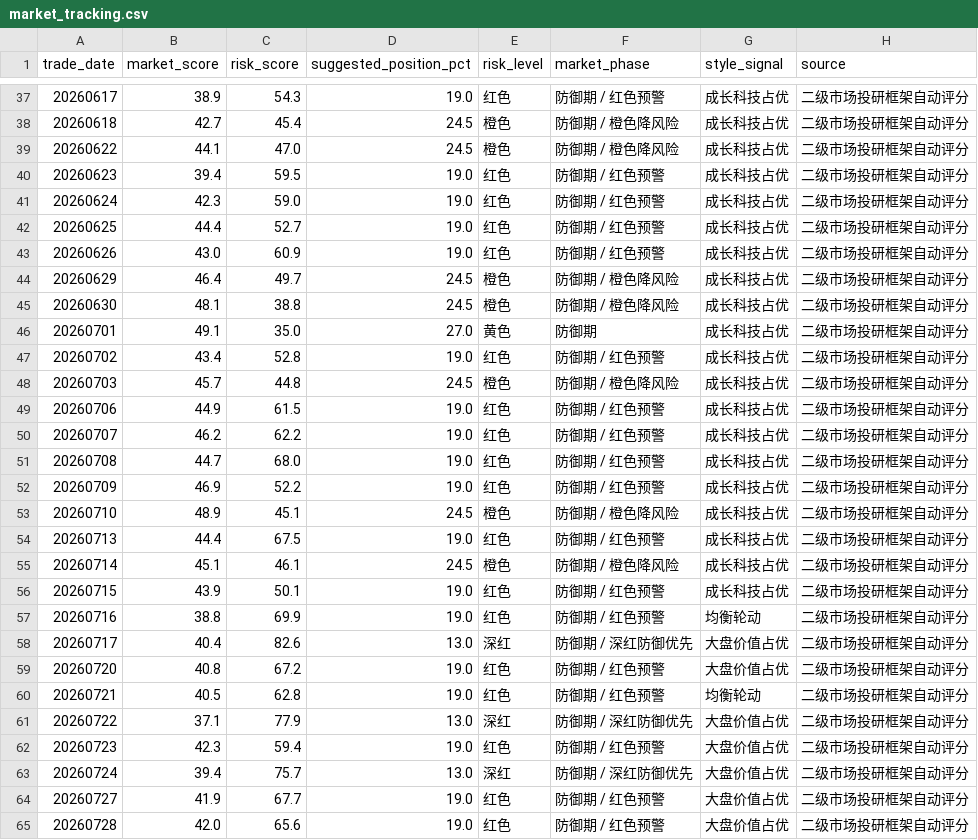
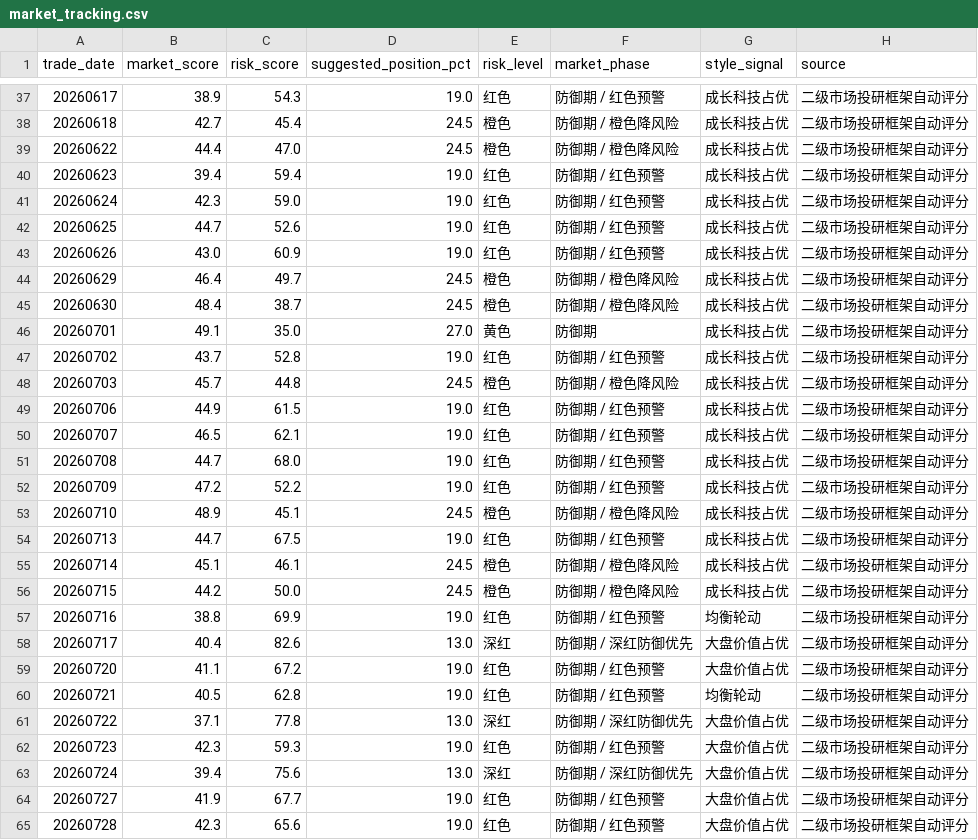
Before and after one commit to yuwxsarah/macroscope-dashboard, a CSV file: data/market_tracking.csv, drawn as a sheet; only a part is shown, gaps mark what is left out; the diff covers the shown part only.

```diff
--- a/data/market_tracking.csv
+++ b/data/market_tracking.csv
@@ -38,28 +38,28 @@
 20260618,42.7,45.4,24.5,橙色,防御期 / 橙色降风险,成长科技占优,二级市场投研框架自动评分
-20260622,44.1,47.0,24.5,橙色,防御期 / 橙色降风险,成长科技占优,二级市场投研框架自动评分
-20260623,39.4,59.5,19.0,红色,防御期 / 红色预警,成长科技占优,二级市场投研框架自动评分
+20260622,44.4,47.0,24.5,橙色,防御期 / 橙色降风险,成长科技占优,二级市场投研框架自动评分
+20260623,39.4,59.4,19.0,红色,防御期 / 红色预警,成长科技占优,二级市场投研框架自动评分
 20260624,42.3,59.0,19.0,红色,防御期 / 红色预警,成长科技占优,二级市场投研框架自动评分
-20260625,44.4,52.7,19.0,红色,防御期 / 红色预警,成长科技占优,二级市场投研框架自动评分
+20260625,44.7,52.6,19.0,红色,防御期 / 红色预警,成长科技占优,二级市场投研框架自动评分
 20260626,43.0,60.9,19.0,红色,防御期 / 红色预警,成长科技占优,二级市场投研框架自动评分
 20260629,46.4,49.7,24.5,橙色,防御期 / 橙色降风险,成长科技占优,二级市场投研框架自动评分
-20260630,48.1,38.8,24.5,橙色,防御期 / 橙色降风险,成长科技占优,二级市场投研框架自动评分
+20260630,48.4,38.7,24.5,橙色,防御期 / 橙色降风险,成长科技占优,二级市场投研框架自动评分
 20260701,49.1,35.0,27.0,黄色,防御期,成长科技占优,二级市场投研框架自动评分
-20260702,43.4,52.8,19.0,红色,防御期 / 红色预警,成长科技占优,二级市场投研框架自动评分
+20260702,43.7,52.8,19.0,红色,防御期 / 红色预警,成长科技占优,二级市场投研框架自动评分
 20260703,45.7,44.8,24.5,橙色,防御期 / 橙色降风险,成长科技占优,二级市场投研框架自动评分
 20260706,44.9,61.5,19.0,红色,防御期 / 红色预警,成长科技占优,二级市场投研框架自动评分
-20260707,46.2,62.2,19.0,红色,防御期 / 红色预警,成长科技占优,二级市场投研框架自动评分
+20260707,46.5,62.1,19.0,红色,防御期 / 红色预警,成长科技占优,二级市场投研框架自动评分
 20260708,44.7,68.0,19.0,红色,防御期 / 红色预警,成长科技占优,二级市场投研框架自动评分
-20260709,46.9,52.2,19.0,红色,防御期 / 红色预警,成长科技占优,二级市场投研框架自动评分
+20260709,47.2,52.2,19.0,红色,防御期 / 红色预警,成长科技占优,二级市场投研框架自动评分
 20260710,48.9,45.1,24.5,橙色,防御期 / 橙色降风险,成长科技占优,二级市场投研框架自动评分
-20260713,44.4,67.5,19.0,红色,防御期 / 红色预警,成长科技占优,二级市场投研框架自动评分
+20260713,44.7,67.5,19.0,红色,防御期 / 红色预警,成长科技占优,二级市场投研框架自动评分
 20260714,45.1,46.1,24.5,橙色,防御期 / 橙色降风险,成长科技占优,二级市场投研框架自动评分
-20260715,43.9,50.1,19.0,红色,防御期 / 红色预警,成长科技占优,二级市场投研框架自动评分
+20260715,44.2,50.0,24.5,橙色,防御期 / 橙色降风险,成长科技占优,二级市场投研框架自动评分
 20260716,38.8,69.9,19.0,红色,防御期 / 红色预警,均衡轮动,二级市场投研框架自动评分
 20260717,40.4,82.6,13.0,深红,防御期 / 深红防御优先,大盘价值占优,二级市场投研框架自动评分
-20260720,40.8,67.2,19.0,红色,防御期 / 红色预警,大盘价值占优,二级市场投研框架自动评分
+20260720,41.1,67.2,19.0,红色,防御期 / 红色预警,大盘价值占优,二级市场投研框架自动评分
 20260721,40.5,62.8,19.0,红色,防御期 / 红色预警,均衡轮动,二级市场投研框架自动评分
-20260722,37.1,77.9,13.0,深红,防御期 / 深红防御优先,大盘价值占优,二级市场投研框架自动评分
-20260723,42.3,59.4,19.0,红色,防御期 / 红色预警,大盘价值占优,二级市场投研框架自动评分
-20260724,39.4,75.7,13.0,深红,防御期 / 深红防御优先,大盘价值占优,二级市场投研框架自动评分
+20260722,37.1,77.8,13.0,深红,防御期 / 深红防御优先,大盘价值占优,二级市场投研框架自动评分
+20260723,42.3,59.3,19.0,红色,防御期 / 红色预警,大盘价值占优,二级市场投研框架自动评分
+20260724,39.4,75.6,13.0,深红,防御期 / 深红防御优先,大盘价值占优,二级市场投研框架自动评分
 20260727,41.9,67.7,19.0,红色,防御期 / 红色预警,大盘价值占优,二级市场投研框架自动评分
-20260728,42.0,65.6,19.0,红色,防御期 / 红色预警,大盘价值占优,二级市场投研框架自动评分
+20260728,42.3,65.6,19.0,红色,防御期 / 红色预警,大盘价值占优,二级市场投研框架自动评分
```
Also changed, not shown: 28 edited cells elsewhere in this file, data/deviation.csv, 9 other files.
